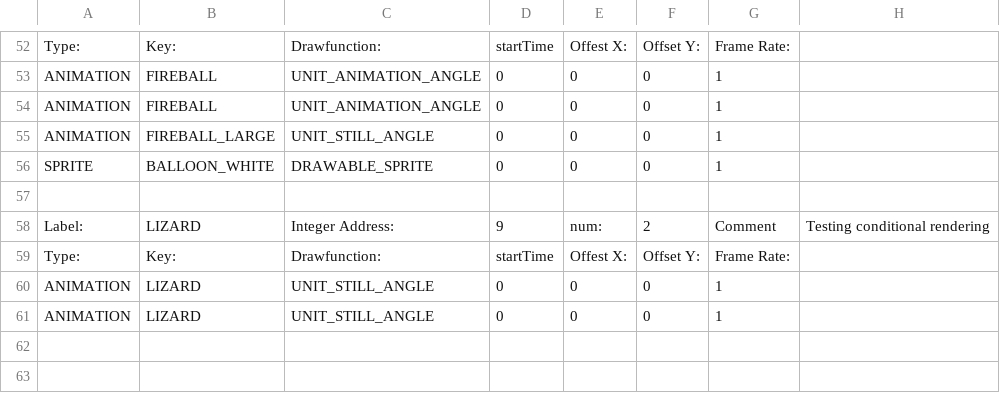
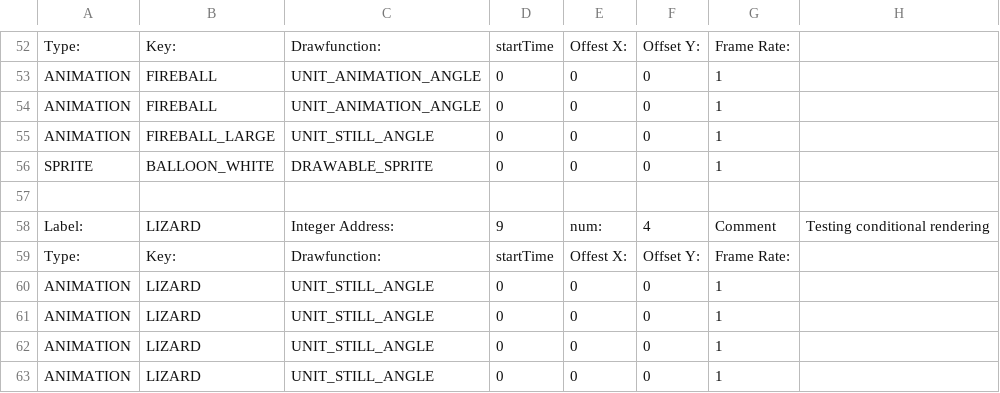
Before and after one commit to BostonBrooks/Spaghetti_Graveyard_Zero_2026, a CSV file: games/game0/maps/systems_test/graphics/compositions.csv, drawn as a sheet; only a part is shown, gaps mark what is left out.

Commit message:
Lizards cast fireballs. doesnt crash, but doesnt stay synchronised

```diff
--- a/games/game0/maps/systems_test/graphics/compositions.csv
+++ b/games/game0/maps/systems_test/graphics/compositions.csv
@@ -57,4 +57,6 @@ SPRITE,BALLOON_WHITE,DRAWABLE_SPRITE,0,0,0,1,
 ,,,,,,,
-Label:,LIZARD,Integer Address:,9,num:,2,Comment,Testing conditional rendering
+Label:,LIZARD,Integer Address:,9,num:,4,Comment,Testing conditional rendering
 Type:,Key:,Drawfunction:,startTime,Offest X:,Offset Y:,Frame Rate:,
+ANIMATION,LIZARD,UNIT_STILL_ANGLE,0,0,0,1,
+ANIMATION,LIZARD,UNIT_STILL_ANGLE,0,0,0,1,
 ANIMATION,LIZARD,UNIT_STILL_ANGLE,0,0,0,1,
```
Also changed, not shown: games/game0/maps/systems_test/entity_spawner/spawner.csv, 10 other files.
